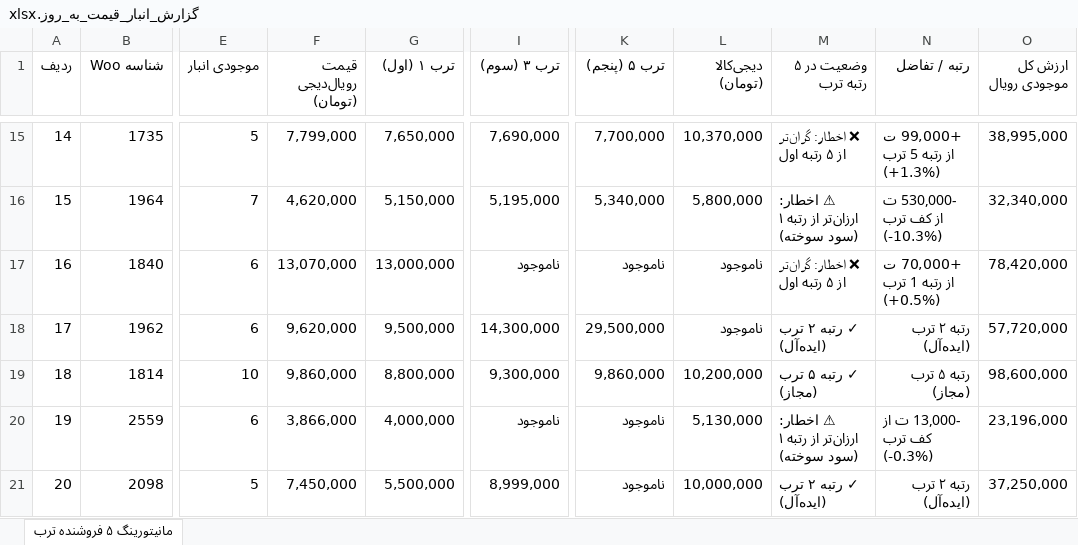
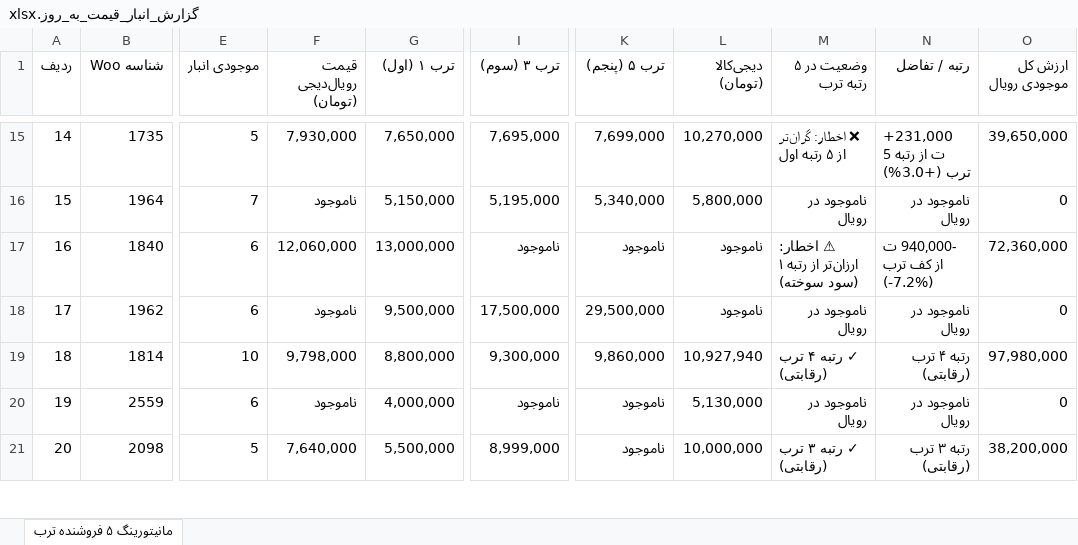
Before and after one commit to pouria-maleki/price-monitor, an Excel workbook: data/گزارش_انبار_قیمت_به_روز.xlsx, sheet مانیتورینگ ۵ فروشنده ترب, drawn as a sheet; only a part is shown, gaps mark what is left out; values as stored, in another font and other column widths than the file's, no cell formats; the diff covers the shown part only; the diff names each change by its address in the sheet, - before the commit and + after, or states it on an @@ line.

```diff
--- a/data/گزارش_انبار_قیمت_به_روز.xlsx (sheet مانیتورینگ ۵ فروشنده ترب)
+++ b/data/گزارش_انبار_قیمت_به_روز.xlsx (sheet مانیتورینگ ۵ فروشنده ترب)
-F15 (قیمت رویال‌دیجی (تومان)): 7,799,000
+F15 (قیمت رویال‌دیجی (تومان)): 7,930,000
-I15 (ترب ۳ (سوم)): 7,690,000
+I15 (ترب ۳ (سوم)): 7,695,000
-K15 (ترب ۵ (پنجم)): 7,700,000
+K15 (ترب ۵ (پنجم)): 7,699,000
-L15 (دیجی‌کالا (تومان)): 10,370,000
+L15 (دیجی‌کالا (تومان)): 10,270,000
-N15 (رتبه / تفاضل): +99,000 ت از رتبه 5 ترب (+1.3%)
+N15 (رتبه / تفاضل): +231,000 ت از رتبه 5 ترب (+3.0%)
-O15 (ارزش کل موجودی رویال): 38,995,000
+O15 (ارزش کل موجودی رویال): 39,650,000
-F16 (قیمت رویال‌دیجی (تومان)): 4,620,000
+F16 (قیمت رویال‌دیجی (تومان)): ناموجود
-M16 (وضعیت در ۵ رتبه ترب): ⚠ اخطار: ارزان‌تر از رتبه ۱ (سود سوخته)
+M16 (وضعیت در ۵ رتبه ترب): ناموجود در رویال
-N16 (رتبه / تفاضل): -530,000 ت از کف ترب (-10.3%)
+N16 (رتبه / تفاضل): ناموجود در رویال
-O16 (ارزش کل موجودی رویال): 32,340,000
+O16 (ارزش کل موجودی رویال): 0
-F17 (قیمت رویال‌دیجی (تومان)): 13,070,000
+F17 (قیمت رویال‌دیجی (تومان)): 12,060,000
-M17 (وضعیت در ۵ رتبه ترب): ❌ اخطار: گران‌تر از ۵ رتبه اول
+M17 (وضعیت در ۵ رتبه ترب): ⚠ اخطار: ارزان‌تر از رتبه ۱ (سود سوخته)
-N17 (رتبه / تفاضل): +70,000 ت از رتبه 1 ترب (+0.5%)
+N17 (رتبه / تفاضل): -940,000 ت از کف ترب (-7.2%)
-O17 (ارزش کل موجودی رویال): 78,420,000
+O17 (ارزش کل موجودی رویال): 72,360,000
-F18 (قیمت رویال‌دیجی (تومان)): 9,620,000
+F18 (قیمت رویال‌دیجی (تومان)): ناموجود
-I18 (ترب ۳ (سوم)): 14,300,000
+I18 (ترب ۳ (سوم)): 17,500,000
-M18 (وضعیت در ۵ رتبه ترب): ✓ رتبه ۲ ترب (ایده‌آل)
+M18 (وضعیت در ۵ رتبه ترب): ناموجود در رویال
-N18 (رتبه / تفاضل): رتبه ۲ ترب (ایده‌آل)
+N18 (رتبه / تفاضل): ناموجود در رویال
-O18 (ارزش کل موجودی رویال): 57,720,000
+O18 (ارزش کل موجودی رویال): 0
-F19 (قیمت رویال‌دیجی (تومان)): 9,860,000
+F19 (قیمت رویال‌دیجی (تومان)): 9,798,000
-L19 (دیجی‌کالا (تومان)): 10,200,000
+L19 (دیجی‌کالا (تومان)): 10,927,940
-M19 (وضعیت در ۵ رتبه ترب): ✓ رتبه ۵ ترب (مجاز)
+M19 (وضعیت در ۵ رتبه ترب): ✓ رتبه ۴ ترب (رقابتی)
-N19 (رتبه / تفاضل): رتبه ۵ ترب (مجاز)
+N19 (رتبه / تفاضل): رتبه ۴ ترب (رقابتی)
-O19 (ارزش کل موجودی رویال): 98,600,000
+O19 (ارزش کل موجودی رویال): 97,980,000
-F20 (قیمت رویال‌دیجی (تومان)): 3,866,000
+F20 (قیمت رویال‌دیجی (تومان)): ناموجود
-M20 (وضعیت در ۵ رتبه ترب): ⚠ اخطار: ارزان‌تر از رتبه ۱ (سود سوخته)
+M20 (وضعیت در ۵ رتبه ترب): ناموجود در رویال
-N20 (رتبه / تفاضل): -13,000 ت از کف ترب (-0.3%)
+N20 (رتبه / تفاضل): ناموجود در رویال
-O20 (ارزش کل موجودی رویال): 23,196,000
+O20 (ارزش کل موجودی رویال): 0
-F21 (قیمت رویال‌دیجی (تومان)): 7,450,000
+F21 (قیمت رویال‌دیجی (تومان)): 7,640,000
-M21 (وضعیت در ۵ رتبه ترب): ✓ رتبه ۲ ترب (ایده‌آل)
+M21 (وضعیت در ۵ رتبه ترب): ✓ رتبه ۳ ترب (رقابتی)
-N21 (رتبه / تفاضل): رتبه ۲ ترب (ایده‌آل)
+N21 (رتبه / تفاضل): رتبه ۳ ترب (رقابتی)
-O21 (ارزش کل موجودی رویال): 37,250,000
+O21 (ارزش کل موجودی رویال): 38,200,000
```
Also changed, not shown: 297 edited cells elsewhere in this sheet, cell formats, frontend/public/data/گزارش_انبار_قیمت_به_روز.xlsx, گزارش_انبار_قیمت_به_روز.xlsx, 4 other files.
